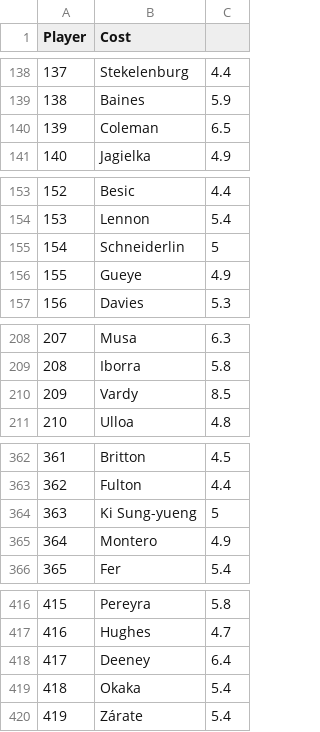
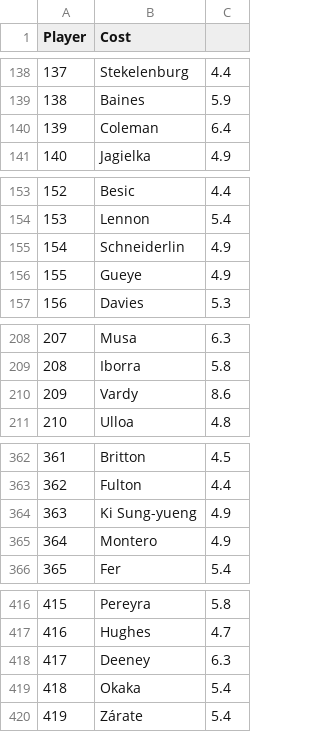
Before and after one commit to gpoudel/FPL-Analytics, a CSV file: fplBoardLive/data/DailyPriceUpdate.csv, drawn as a sheet; only a part is shown, gaps mark what is left out.

```diff
--- a/fplBoardLive/data/DailyPriceUpdate.csv
+++ b/fplBoardLive/data/DailyPriceUpdate.csv
@@ -139,3 +139,3 @@
 "138";"Baines";5.9
-"139";"Coleman";6.5
+"139";"Coleman";6.4
 "140";"Jagielka";4.9
@@ -154,3 +154,3 @@
 "153";"Lennon";5.4
-"154";"Schneiderlin";5
+"154";"Schneiderlin";4.9
 "155";"Gueye";4.9
@@ -209,3 +209,3 @@
 "208";"Iborra";5.8
-"209";"Vardy";8.5
+"209";"Vardy";8.6
 "210";"Ulloa";4.8
@@ -363,3 +363,3 @@
 "362";"Fulton";4.4
-"363";"Ki Sung-yueng";5
+"363";"Ki Sung-yueng";4.9
 "364";"Montero";4.9
@@ -417,3 +417,3 @@
 "416";"Hughes";4.7
-"417";"Deeney";6.4
+"417";"Deeney";6.3
 "418";"Okaka";5.4
```
Also changed, not shown: fplBoardLive/data/injuryDF_yesterday.csv, 9 other files.
